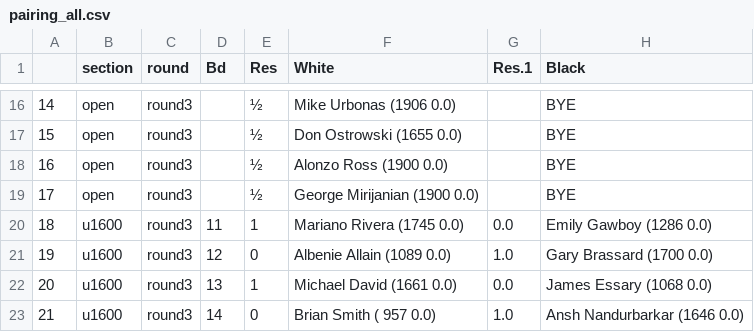
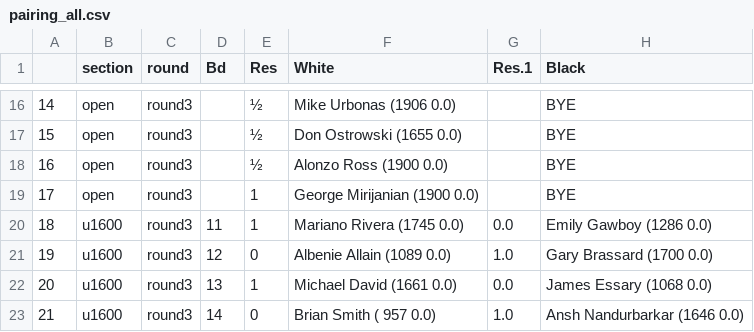
Before and after one commit to DinoLala/wcc-chess-events, a CSV file: app/data/tournaments/current_tournament/pairing_all.csv, drawn as a sheet; only a part is shown, gaps mark what is left out.

```diff
--- a/app/data/tournaments/current_tournament/pairing_all.csv
+++ b/app/data/tournaments/current_tournament/pairing_all.csv
@@ -18,3 +18,3 @@
 16,open,round3,,½,Alonzo Ross (1900 0.0),,BYE
-17,open,round3,,½,George Mirijanian (1900 0.0),,BYE
+17,open,round3,,1,George Mirijanian (1900 0.0),,BYE
 18,u1600,round3,11,1,Mariano Rivera (1745 0.0),0.0,Emily Gawboy (1286 0.0)
```
Also changed, not shown: 2 other files.
